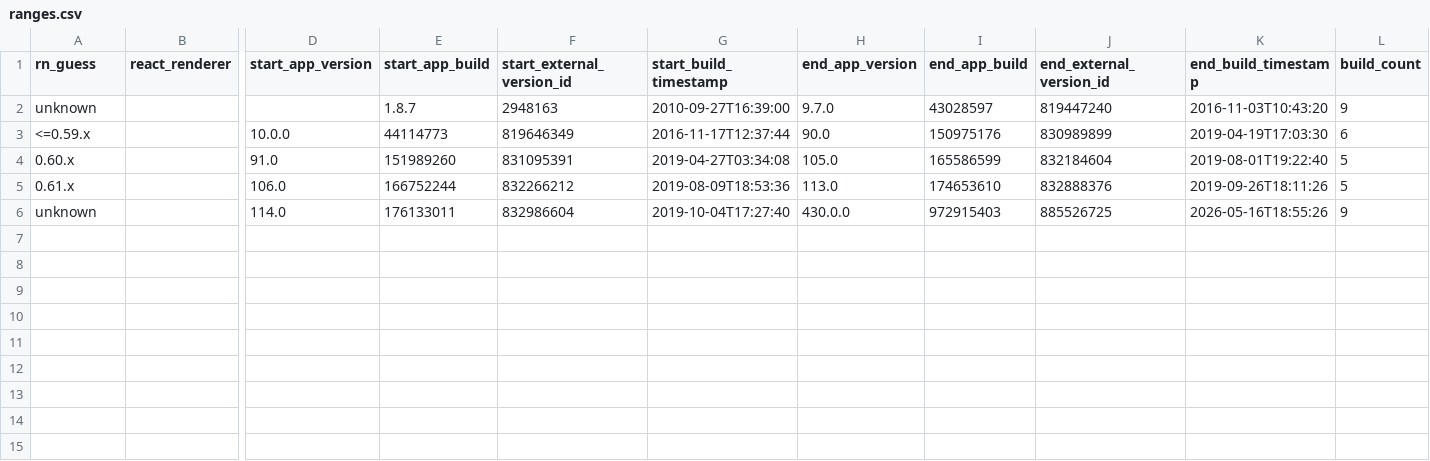
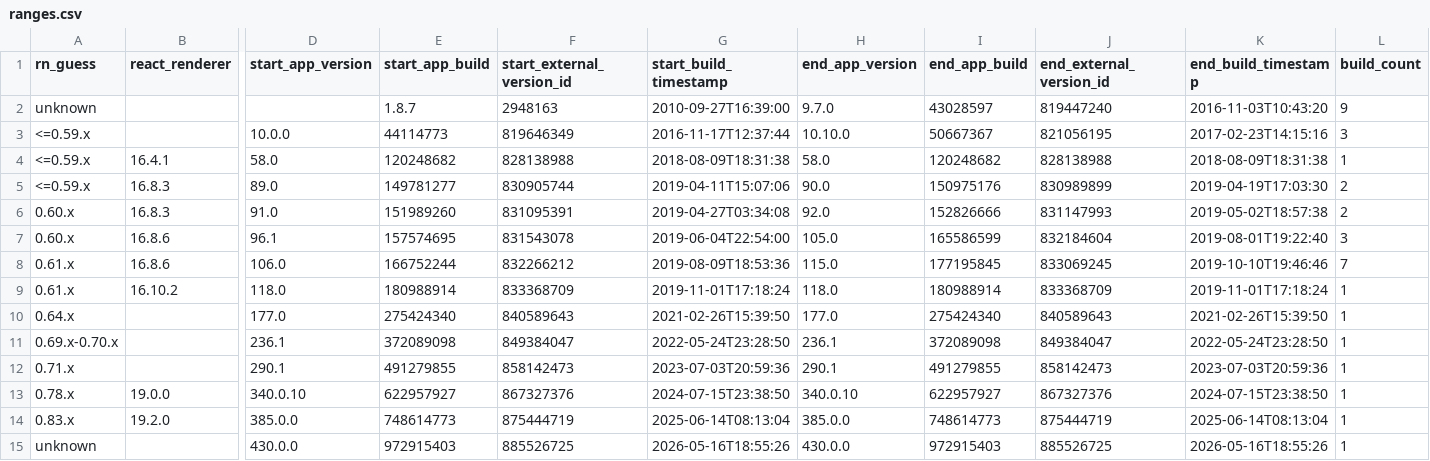
Before and after one commit to wowlocal/rn, a CSV file: reports/instagram/ranges.csv, drawn as a sheet; only a part is shown, gaps mark what is left out; addresses are those after the commit; rows hold the shown columns only; the diff names each change by its address in the sheet, - before the commit and + after, or states it on an @@ line.

```diff
--- a/reports/instagram/ranges.csv
+++ b/reports/instagram/ranges.csv
-H3 (end_app_version): 90.0
+H3 (end_app_version): 10.10.0
-I3 (end_app_build): 150975176
+I3 (end_app_build): 50667367
-J3 (end_external_version_id): 830989899
+J3 (end_external_version_id): 821056195
-K3 (end_build_timestamp): 2019-04-19T17:03:30
+K3 (end_build_timestamp): 2017-02-23T14:15:16
-L3 (build_count): 6
+L3 (build_count): 3
+row 4: <=0.59.x | 16.4.1 | 58.0 | 120248682 | 828138988 | 2018-08-09T18:31:38 | 58.0 | 120248682 | 828138988 | 2018-08-09T18:31:38 | 1
+row 5: <=0.59.x | 16.8.3 | 89.0 | 149781277 | 830905744 | 2019-04-11T15:07:06 | 90.0 | 150975176 | 830989899 | 2019-04-19T17:03:30 | 2
+row 6: 0.60.x | 16.8.3 | 91.0 | 151989260 | 831095391 | 2019-04-27T03:34:08 | 92.0 | 152826666 | 831147993 | 2019-05-02T18:57:38 | 2
-B7:B8 (react_renderer): (empty)
+B7:B8 (react_renderer): 16.8.6
-D7 (start_app_version): 91.0
+D7 (start_app_version): 96.1
-E7 (start_app_build): 151989260
+E7 (start_app_build): 157574695
-F7 (start_external_version_id): 831095391
+F7 (start_external_version_id): 831543078
-G7 (start_build_timestamp): 2019-04-27T03:34:08
+G7 (start_build_timestamp): 2019-06-04T22:54:00
-L7 (build_count): 5
+L7 (build_count): 3
-H8 (end_app_version): 113.0
+H8 (end_app_version): 115.0
-I8 (end_app_build): 174653610
+I8 (end_app_build): 177195845
-J8 (end_external_version_id): 832888376
+J8 (end_external_version_id): 833069245
-K8 (end_build_timestamp): 2019-09-26T18:11:26
+K8 (end_build_timestamp): 2019-10-10T19:46:46
-L8 (build_count): 5
+L8 (build_count): 7
+row 9: 0.61.x | 16.10.2 | 118.0 | 180988914 | 833368709 | 2019-11-01T17:18:24 | 118.0 | 180988914 | 833368709 | 2019-11-01T17:18:24 | 1
+row 10: 0.64.x |  | 177.0 | 275424340 | 840589643 | 2021-02-26T15:39:50 | 177.0 | 275424340 | 840589643 | 2021-02-26T15:39:50 | 1
+row 11: 0.69.x-0.70.x |  | 236.1 | 372089098 | 849384047 | 2022-05-24T23:28:50 | 236.1 | 372089098 | 849384047 | 2022-05-24T23:28:50 | 1
+row 12: 0.71.x |  | 290.1 | 491279855 | 858142473 | 2023-07-03T20:59:36 | 290.1 | 491279855 | 858142473 | 2023-07-03T20:59:36 | 1
+row 13: 0.78.x | 19.0.0 | 340.0.10 | 622957927 | 867327376 | 2024-07-15T23:38:50 | 340.0.10 | 622957927 | 867327376 | 2024-07-15T23:38:50 | 1
+row 14: 0.83.x | 19.2.0 | 385.0.0 | 748614773 | 875444719 | 2025-06-14T08:13:04 | 385.0.0 | 748614773 | 875444719 | 2025-06-14T08:13:04 | 1
-D15 (start_app_version): 114.0
+D15 (start_app_version): 430.0.0
-E15 (start_app_build): 176133011
+E15 (start_app_build): 972915403
-F15 (start_external_version_id): 832986604
+F15 (start_external_version_id): 885526725
-G15 (start_build_timestamp): 2019-10-04T17:27:40
+G15 (start_build_timestamp): 2026-05-16T18:55:26
-L15 (build_count): 9
+L15 (build_count): 1
```
Also changed, not shown: reports/all-apps-rn-timeline.csv, reports/all-apps-rn-transitions.csv, 11 other files.
